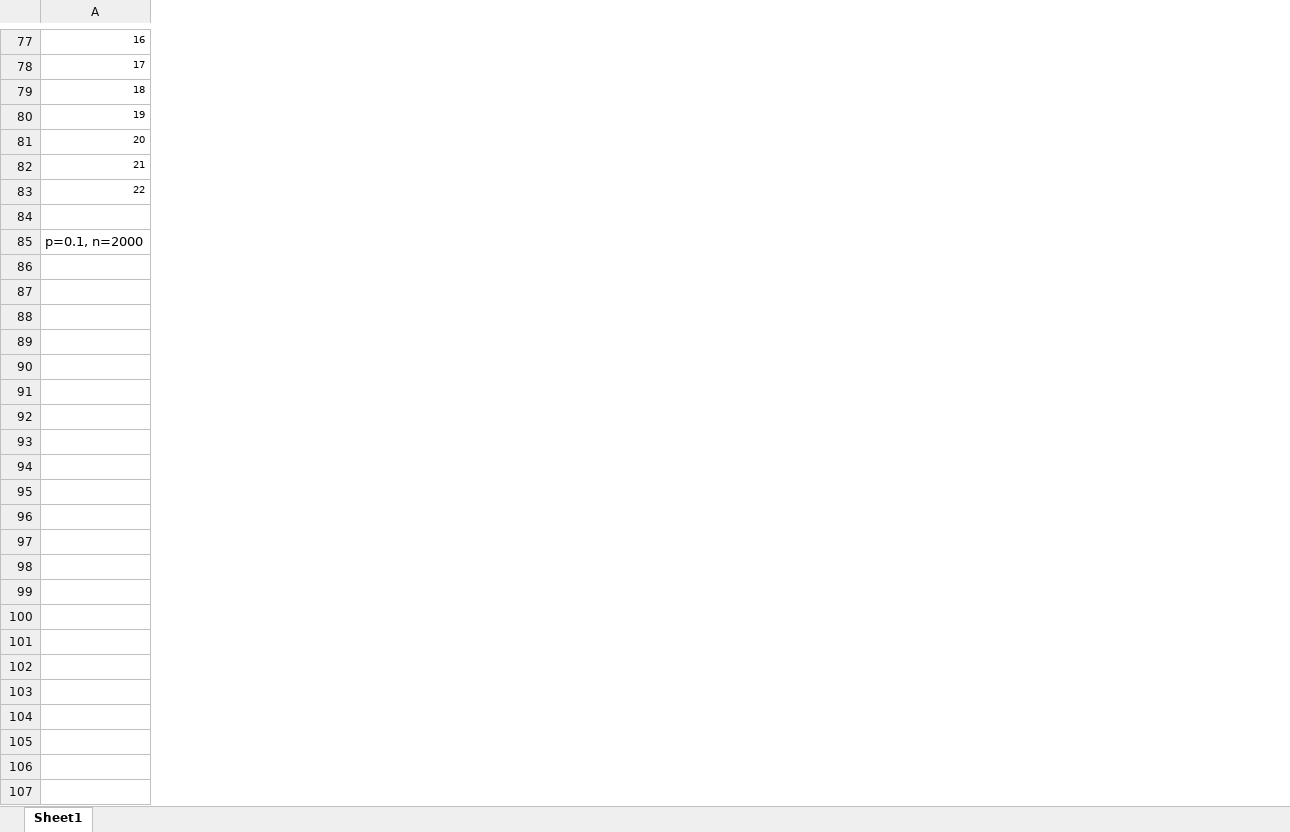
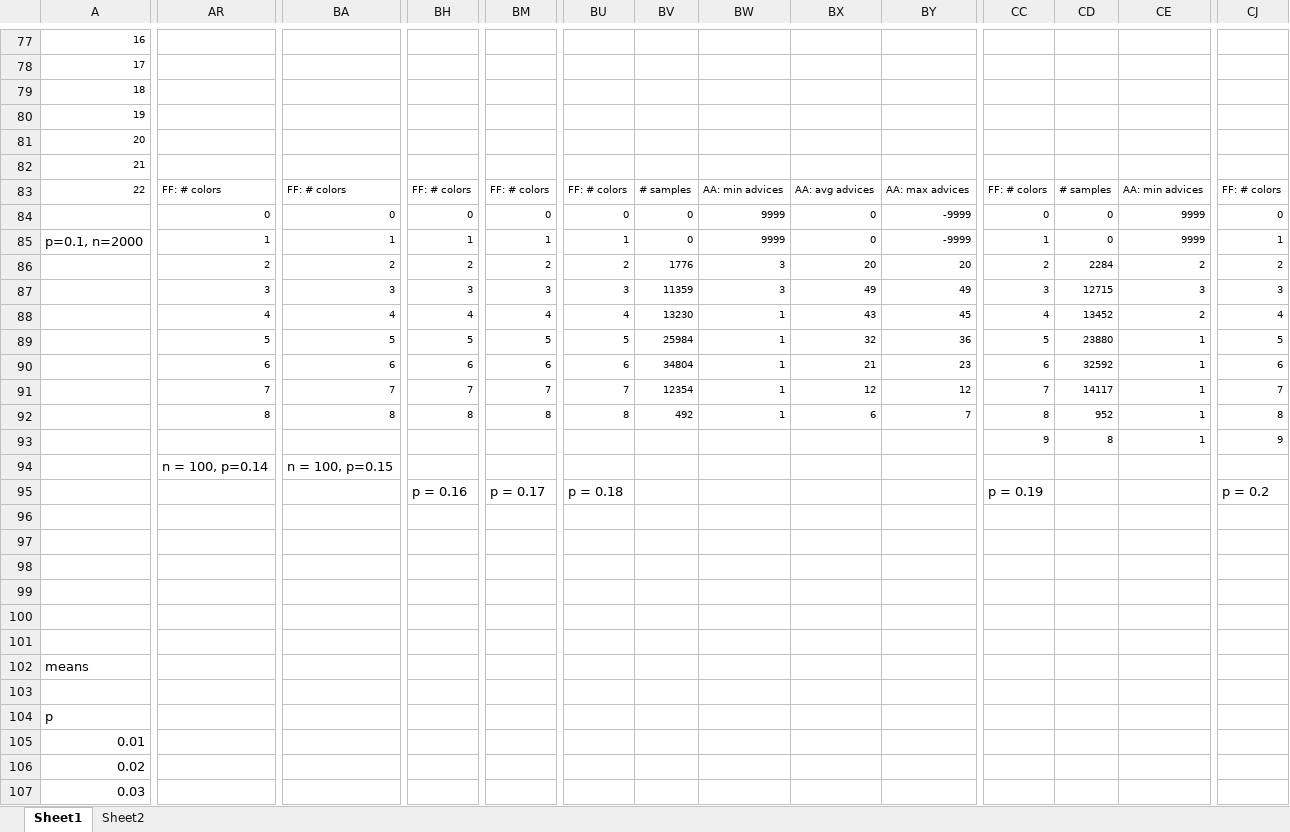
Before and after one commit to foyan/GraphBonanza, an Excel workbook: doc/thesis/Experimente.xlsx, sheet Sheet1, drawn as a sheet; only a part is shown, gaps mark what is left out; values as stored, in another font and other column widths than the file's, no borders; removed rows and columns are numbered as before the commit, all else as after; rows hold the shown columns only; the diff covers the shown part only; the diff names each change by its address in the sheet, - before the commit and + after, or states it on an @@ line.

```diff
--- a/doc/thesis/Experimente.xlsx (sheet Sheet1)
+++ b/doc/thesis/Experimente.xlsx (sheet Sheet1)
+sheet tab: Sheet2
+column AR, rows 84-85: 0 | 1
+column BA, rows 84-85: 0 | 1
+column BH, rows 84-85: 0 | 1
+column BM, rows 84-85: 0 | 1
+column BU, rows 84-85: 0 | 1
+column BV, rows 84-85: 0 | 0
+column BW, rows 84-85: 9999 | 9999
+column BX, rows 84-85: 0 | 0
+column BY, rows 84-85: -9999 | -9999
+column CC, rows 84-85: 0 | 1
+column CD, rows 84-85: 0 | 0
+column CE, rows 84-85: 9999 | 9999
+column CJ, rows 84-85: 0 | 1
-row 83: 22
+row 83: 22 | FF: # colors | FF: # colors | FF: # colors | FF: # colors | FF: # colors | # samples | AA: min advices | AA: avg advices | AA: max advices | FF: # colors | # samples | AA: min advices | FF: # colors
-row 84: (empty)
+row 84:  | 0 | 0 | 0 | 0 | 0 | 0 | 9999 | 0 | -9999 | 0 | 0 | 9999 | 0
+row 86:  | 2 | 2 | 2 | 2 | 2 | 1776 | 3 | 20 | 20 | 2 | 2284 | 2 | 2
+row 87:  | 3 | 3 | 3 | 3 | 3 | 11359 | 3 | 49 | 49 | 3 | 12715 | 3 | 3
+row 88:  | 4 | 4 | 4 | 4 | 4 | 13230 | 1 | 43 | 45 | 4 | 13452 | 2 | 4
+row 89:  | 5 | 5 | 5 | 5 | 5 | 25984 | 1 | 32 | 36 | 5 | 23880 | 1 | 5
+row 90:  | 6 | 6 | 6 | 6 | 6 | 34804 | 1 | 21 | 23 | 6 | 32592 | 1 | 6
+row 91:  | 7 | 7 | 7 | 7 | 7 | 12354 | 1 | 12 | 12 | 7 | 14117 | 1 | 7
+row 92:  | 8 | 8 | 8 | 8 | 8 | 492 | 1 | 6 | 7 | 8 | 952 | 1 | 8
+row 93:  |  |  |  |  | 9 | 1 | 1 | 1 | 1 | 9 | 8 | 1 | 9
+row 94:  | n = 100, p=0.14 | n = 100, p=0.15
+row 95:  |  |  | p = 0.16 | p = 0.17 | p = 0.18 |  |  |  |  | p = 0.19 |  |  | p = 0.2
+row 96: (empty)
+row 97: (empty)
+row 98: (empty)
+row 99: (empty)
+row 100: (empty)
+row 101: (empty)
+row 102: means
+row 103: (empty)
+row 104: p
+row 105: 0.01
+row 106: 0.02
+row 107: 0.03
```
Also changed, not shown: 7 added rows, 7 removed rows, 49 added columns, 255 edited cells and cell formats elsewhere in this sheet, 19 other files.
